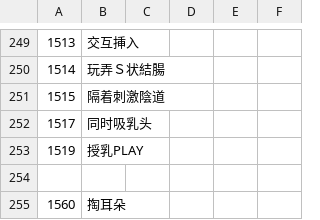
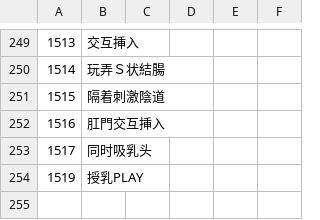
Before and after one commit to Paradox-Phenomenon/EraTW-Magic_DLC, a CSV file: CSV/Str.csv, drawn as a sheet; only a part is shown, gaps mark what is left out; the shorter side is filled out with more unchanged rows; the diff names each change by its address in the sheet, - before the commit and + after, or states it on an @@ line.

```diff
--- a/CSV/Str.csv
+++ b/CSV/Str.csv
+row 252: 1516 | 肛門交互挿入
```
Also changed, not shown: 17 other files.
